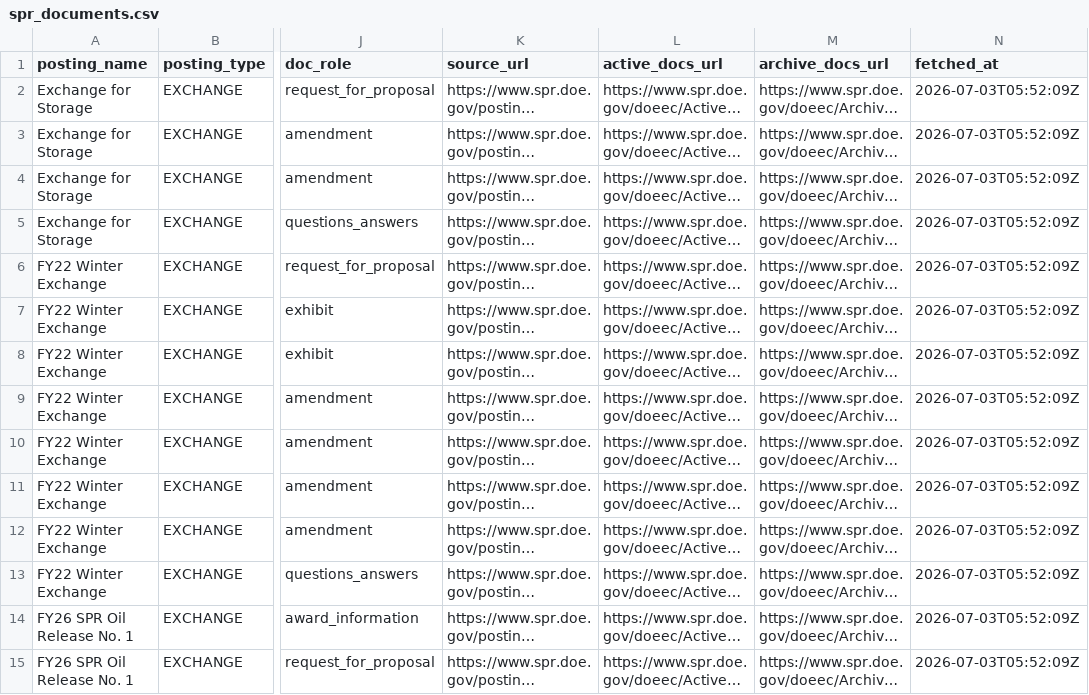
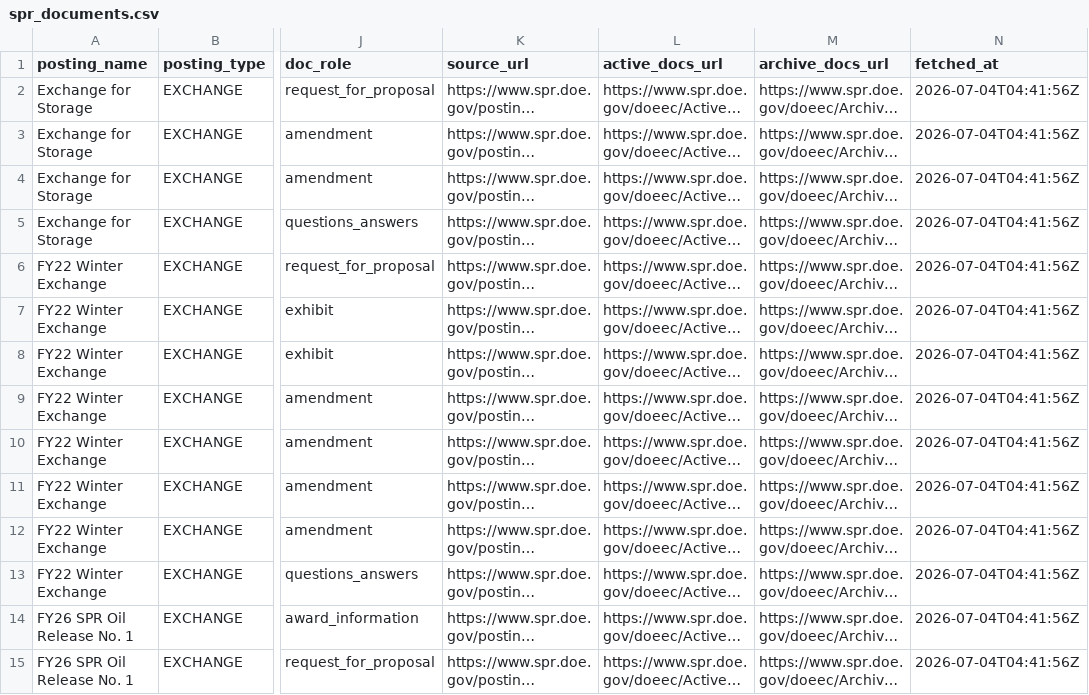
Before and after one commit to ela113arm-arch/macro-data-tracker, a CSV file: data/spr_documents.csv, drawn as a sheet; only a part is shown, gaps mark what is left out; long unchanged cells end in …; the diff covers the shown part only; the diff names each change by its address in the sheet, - before the commit and + after, or states it on an @@ line.

```diff
--- a/data/spr_documents.csv
+++ b/data/spr_documents.csv
-N2:N15 (fetched_at): 2026-07-03T05:52:09Z
+N2:N15 (fetched_at): 2026-07-04T04:41:56Z
```
Also changed, not shown: 41 edited cells elsewhere in this file, data/spr_monthly_summary.csv, data/spr_release_summary.csv, 12 other files.
